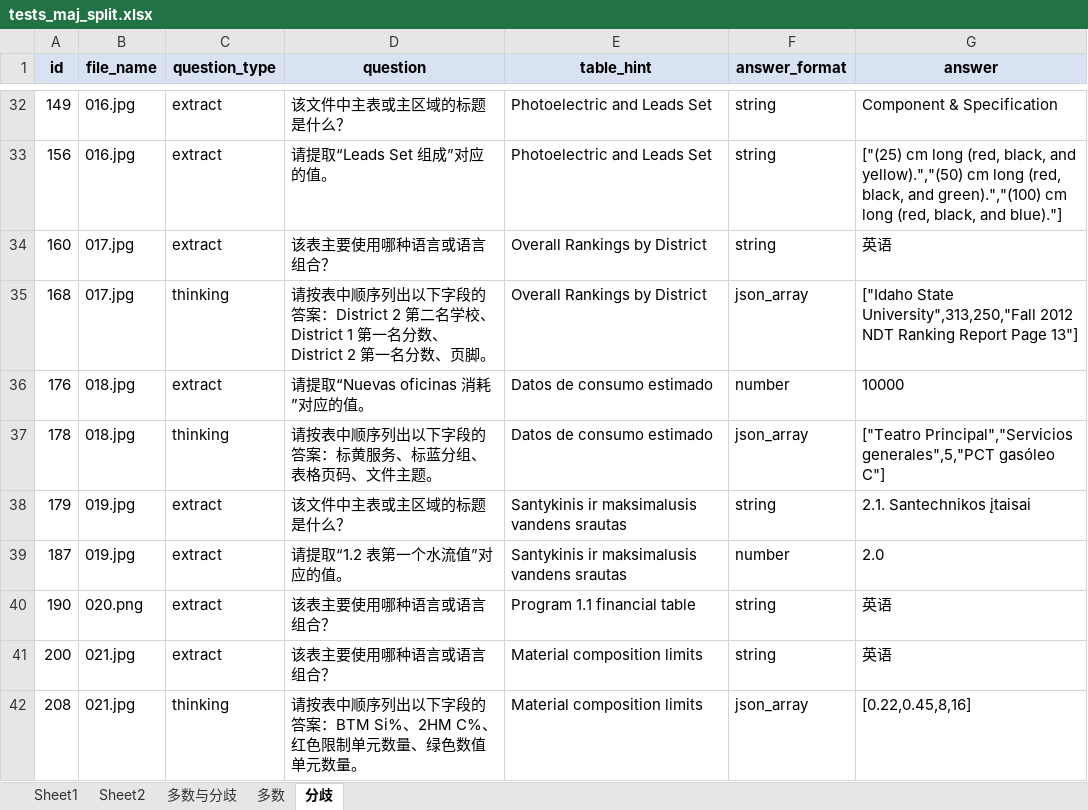
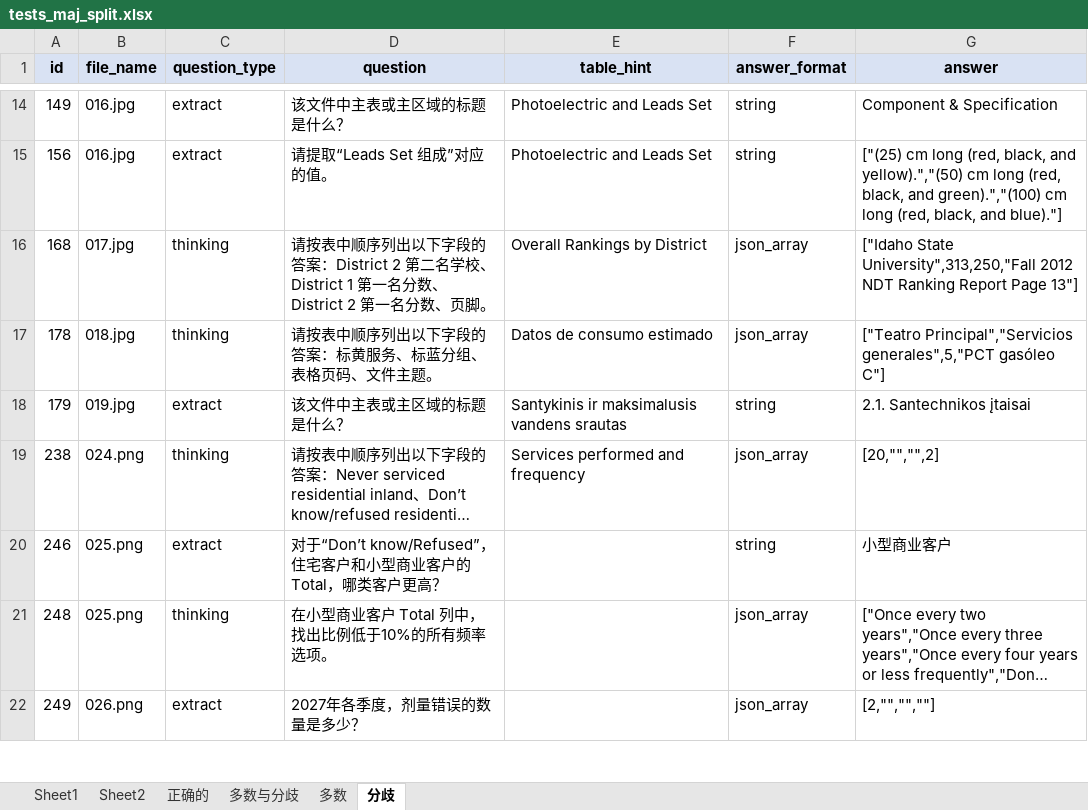
Before and after one commit to shersX/pdfbisai, an Excel workbook: tests_maj_split.xlsx, sheet 分歧, drawn as a sheet; only a part is shown, gaps mark what is left out; the shorter side is filled out with more unchanged rows; long unchanged cells end in …; values as stored, in another font and other column widths than the file's, no borders; the diff covers the shown part only; the diff names each change by its address in the sheet, - before the commit and + after, or states it on an @@ line.

```diff
--- a/tests_maj_split.xlsx (sheet 分歧)
+++ b/tests_maj_split.xlsx (sheet 分歧)
+sheet tab: 正确的
-row 34: 160 | 017.jpg | extract | 该表主要使用哪种语言或语言组合？ | Overall Rankings by District | string | 英语
-row 36: 176 | 018.jpg | extract | 请提取“Nuevas oficinas 消耗”对应的值。 | Datos de consumo estimado | number | 10000
-row 39: 187 | 019.jpg | extract | 请提取“1.2 表第一个水流值”对应的值。 | Santykinis ir maksimalusis vandens srautas | number | 2.0
-row 40: 190 | 020.png | extract | 该表主要使用哪种语言或语言组合？ | Program 1.1 financial table | string | 英语
-row 41: 200 | 021.jpg | extract | 该表主要使用哪种语言或语言组合？ | Material composition limits | string | 英语
-row 42: 208 | 021.jpg | thinking | 请按表中顺序列出以下字段的答案：BTM Si%、2HM C%、红色限制单元数量、绿色数值单元数量。 | Material composition limits | json_array | [0.22,0.45,8,16]
```
Also changed, not shown: 51 removed rows elsewhere in this sheet, sheet 多数与分歧, analysis_three_runs.xlsx, 5 other files.
